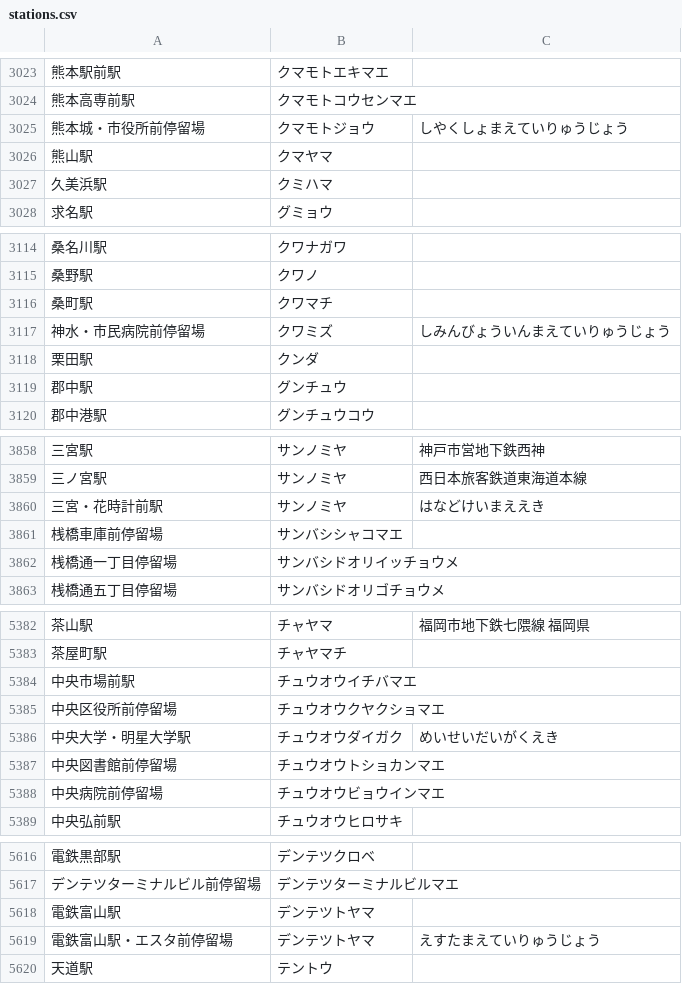
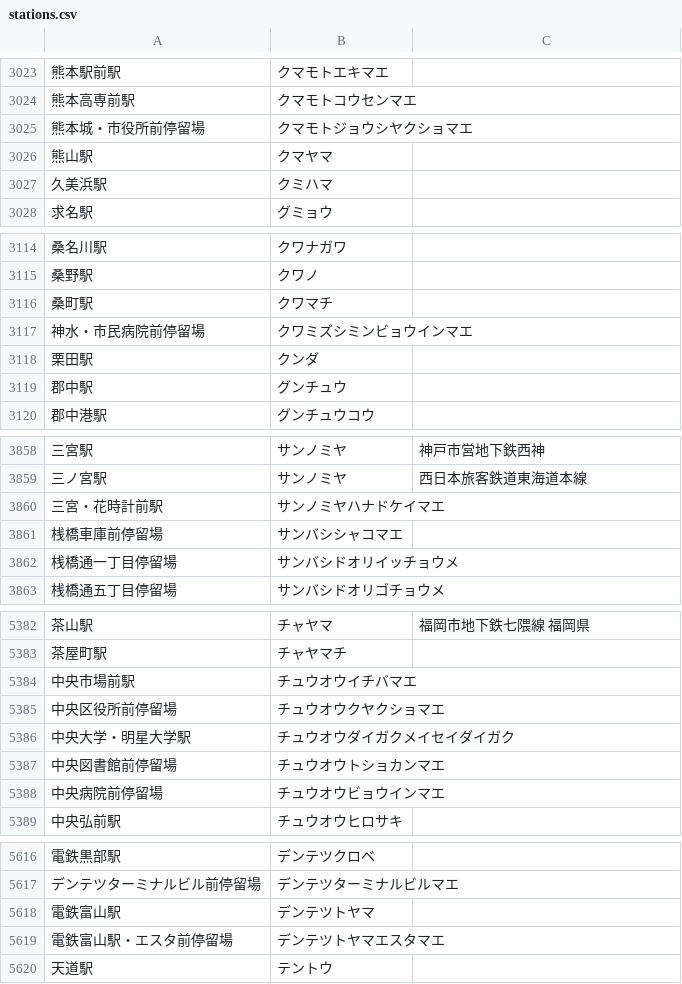
Before and after one commit to tsg-ut/slackbot, a CSV file: tashibot/stations.csv, drawn as a sheet; only a part is shown, gaps mark what is left out; the diff covers the shown part only; the diff names each change by its address in the sheet, - before the commit and + after, or states it on an @@ line.

```diff
--- a/tashibot/stations.csv
+++ b/tashibot/stations.csv
-B3025: クマモトジョウ
+B3025: クマモトジョウシヤクショマエ
-C3025: しやくしょまえていりゅうじょう
+C3025: (empty)
-B3117: クワミズ
+B3117: クワミズシミンビョウインマエ
-C3117: しみんびょういんまえていりゅうじょう
+C3117: (empty)
-B3860: サンノミヤ
+B3860: サンノミヤハナドケイマエ
-C3860: はなどけいまええき
+C3860: (empty)
-B5386: チュウオウダイガク
+B5386: チュウオウダイガクメイセイダイガク
-C5386: めいせいだいがくえき
+C5386: (empty)
-B5619: デンテツトヤマ
+B5619: デンテツトヤマエスタマエ
-C5619: えすたまえていりゅうじょう
+C5619: (empty)
```
Also changed, not shown: 29 edited cells elsewhere in this file.
